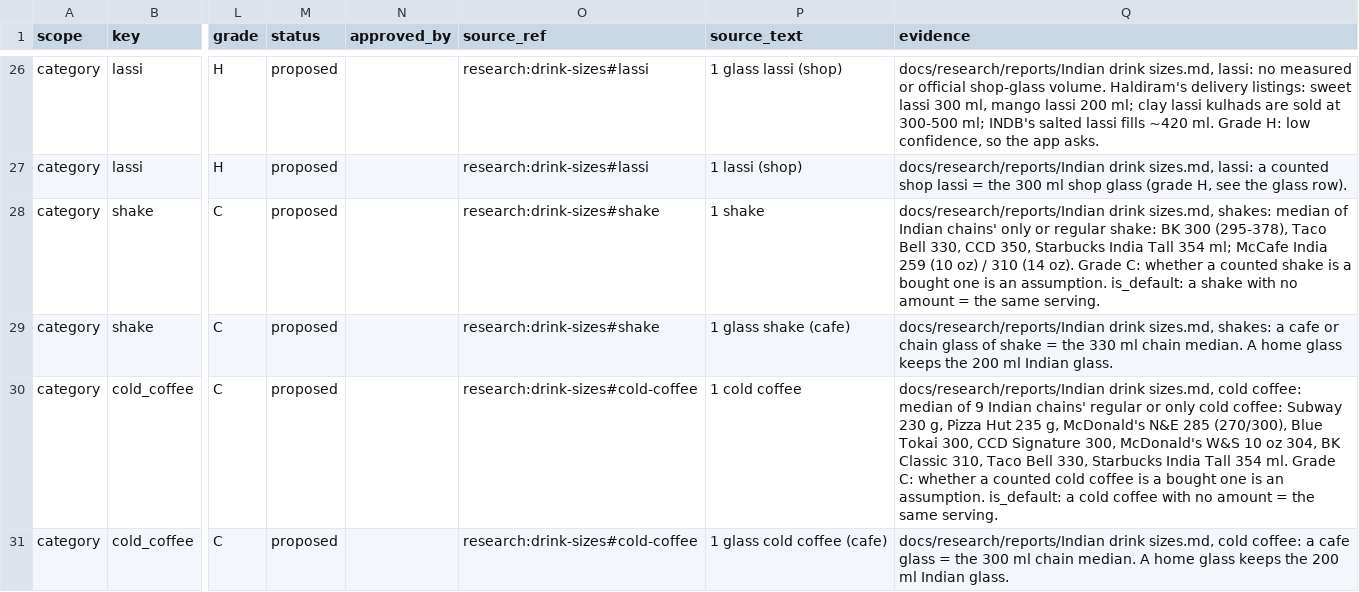
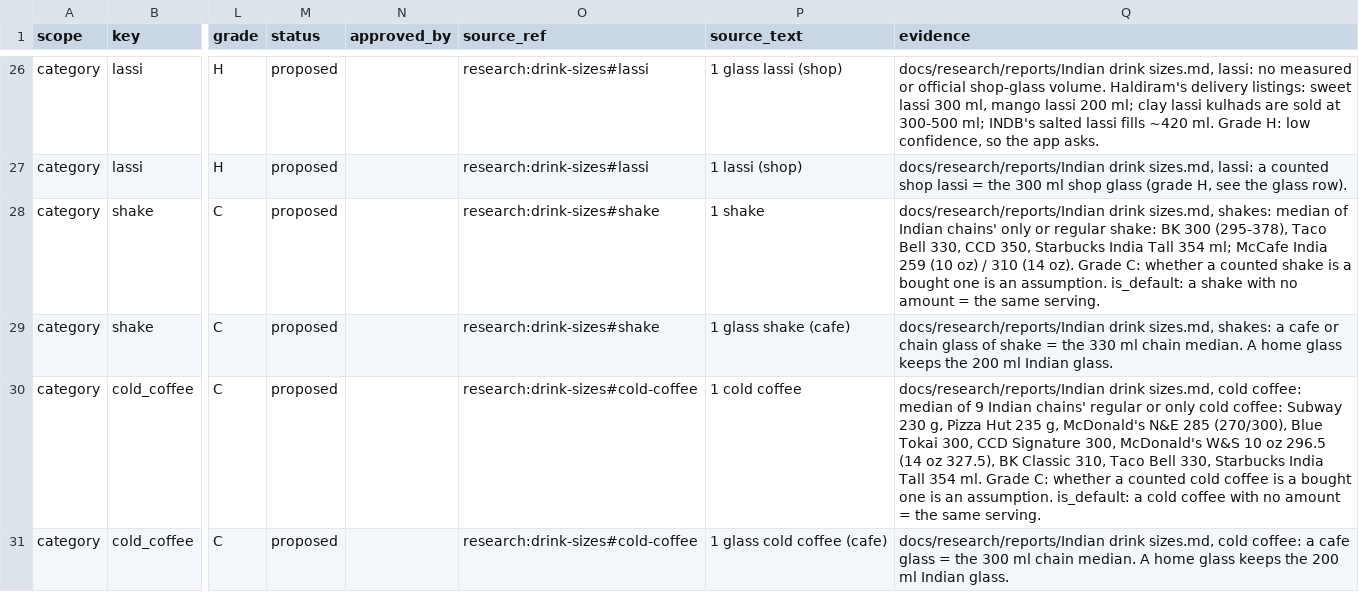
Before and after one commit to me-shivamo/STEADY, a CSV file: scripts/portions/data/drinks_delta_units.csv, drawn as a sheet; only a part is shown, gaps mark what is left out; the diff covers the shown part only; the diff names each change by its address in the sheet, - before the commit and + after, or states it on an @@ line.

```diff
--- a/scripts/portions/data/drinks_delta_units.csv
+++ b/scripts/portions/data/drinks_delta_units.csv
-Q30 (evidence): …10 oz 304, BK Classic…
+Q30 (evidence): …10 oz 296.5 (14 oz 327.5), BK Classic…
```
Also changed, not shown: 5 added rows elsewhere in this file, scripts/portions/data/drinks_delta_categories.csv, scripts/portions/data/drinks_delta_words.csv, 3 other files.
